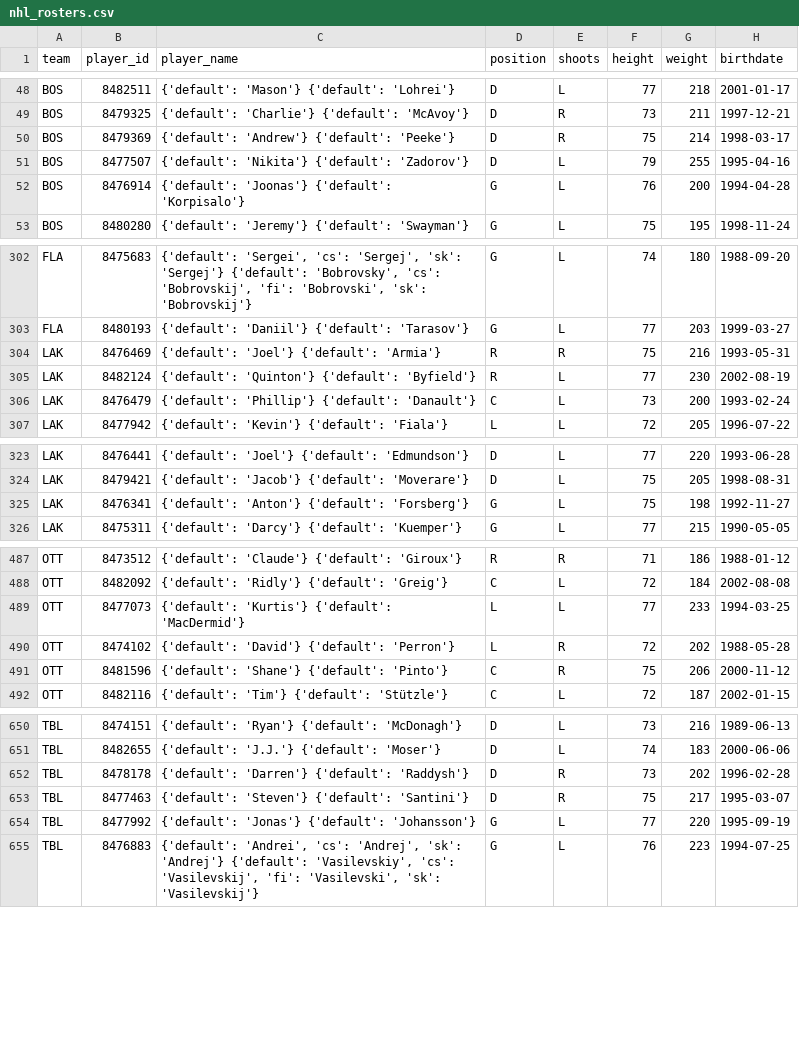
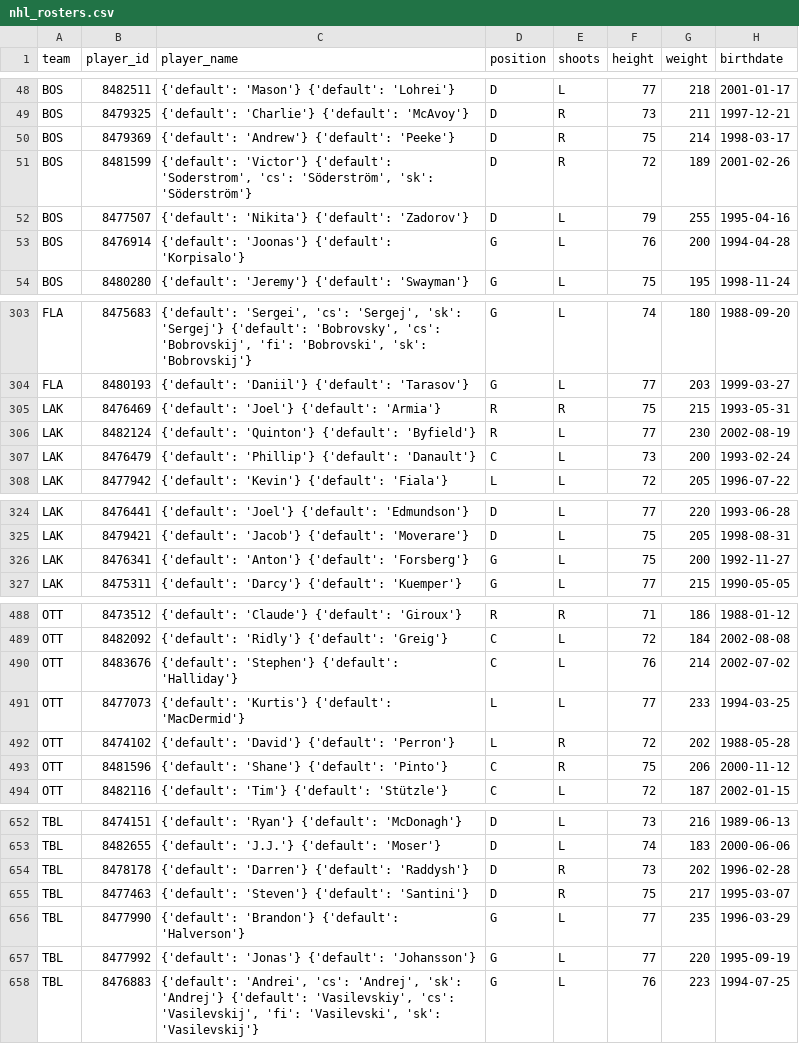
Before and after one commit to AdhiKalimuthu/bankroll-data, a CSV file: data/exports/nhl_rosters.csv, drawn as a sheet; only a part is shown, gaps mark what is left out.

```diff
--- a/data/exports/nhl_rosters.csv
+++ b/data/exports/nhl_rosters.csv
@@ -50,2 +50,3 @@ BOS,8479325,{'default': 'Charlie'} {'default': 'McAvoy'},D,R,73,211,1997-12-21
 BOS,8479369,{'default': 'Andrew'} {'default': 'Peeke'},D,R,75,214,1998-03-17
+BOS,8481599,"{'default': 'Victor'} {'default': 'Soderstrom', 'cs': 'Söderström', 'sk': 'Söderström'}",D,R,72,189,2001-02-26
 BOS,8477507,{'default': 'Nikita'} {'default': 'Zadorov'},D,L,79,255,1995-04-16
@@ -303,3 +304,3 @@ FLA,8475683,"{'default': 'Sergei', 'cs': 'Sergej', 'sk': 'Sergej'} {'default': '
 FLA,8480193,{'default': 'Daniil'} {'default': 'Tarasov'},G,L,77,203,1999-03-27
-LAK,8476469,{'default': 'Joel'} {'default': 'Armia'},R,R,75,216,1993-05-31
+LAK,8476469,{'default': 'Joel'} {'default': 'Armia'},R,R,75,215,1993-05-31
 LAK,8482124,{'default': 'Quinton'} {'default': 'Byfield'},R,L,77,230,2002-08-19
@@ -324,3 +325,3 @@ LAK,8476441,{'default': 'Joel'} {'default': 'Edmundson'},D,L,77,220,1993-06-28
 LAK,8479421,{'default': 'Jacob'} {'default': 'Moverare'},D,L,75,205,1998-08-31
-LAK,8476341,{'default': 'Anton'} {'default': 'Forsberg'},G,L,75,198,1992-11-27
+LAK,8476341,{'default': 'Anton'} {'default': 'Forsberg'},G,L,75,200,1992-11-27
 LAK,8475311,{'default': 'Darcy'} {'default': 'Kuemper'},G,L,77,215,1990-05-05
@@ -488,2 +489,3 @@ OTT,8473512,{'default': 'Claude'} {'default': 'Giroux'},R,R,71,186,1988-01-12
 OTT,8482092,{'default': 'Ridly'} {'default': 'Greig'},C,L,72,184,2002-08-08
+OTT,8483676,{'default': 'Stephen'} {'default': 'Halliday'},C,L,76,214,2002-07-02
 OTT,8477073,{'default': 'Kurtis'} {'default': 'MacDermid'},L,L,77,233,1994-03-25
@@ -653,2 +655,3 @@ TBL,8478178,{'default': 'Darren'} {'default': 'Raddysh'},D,R,73,202,1996-02-28
 TBL,8477463,{'default': 'Steven'} {'default': 'Santini'},D,R,75,217,1995-03-07
+TBL,8477990,{'default': 'Brandon'} {'default': 'Halverson'},G,L,77,235,1996-03-29
 TBL,8477992,{'default': 'Jonas'} {'default': 'Johansson'},G,L,77,220,1995-09-19
```
Also changed, not shown: data/exports/nba_rosters.csv, data/exports/nba_scores.csv, 3 other files.
